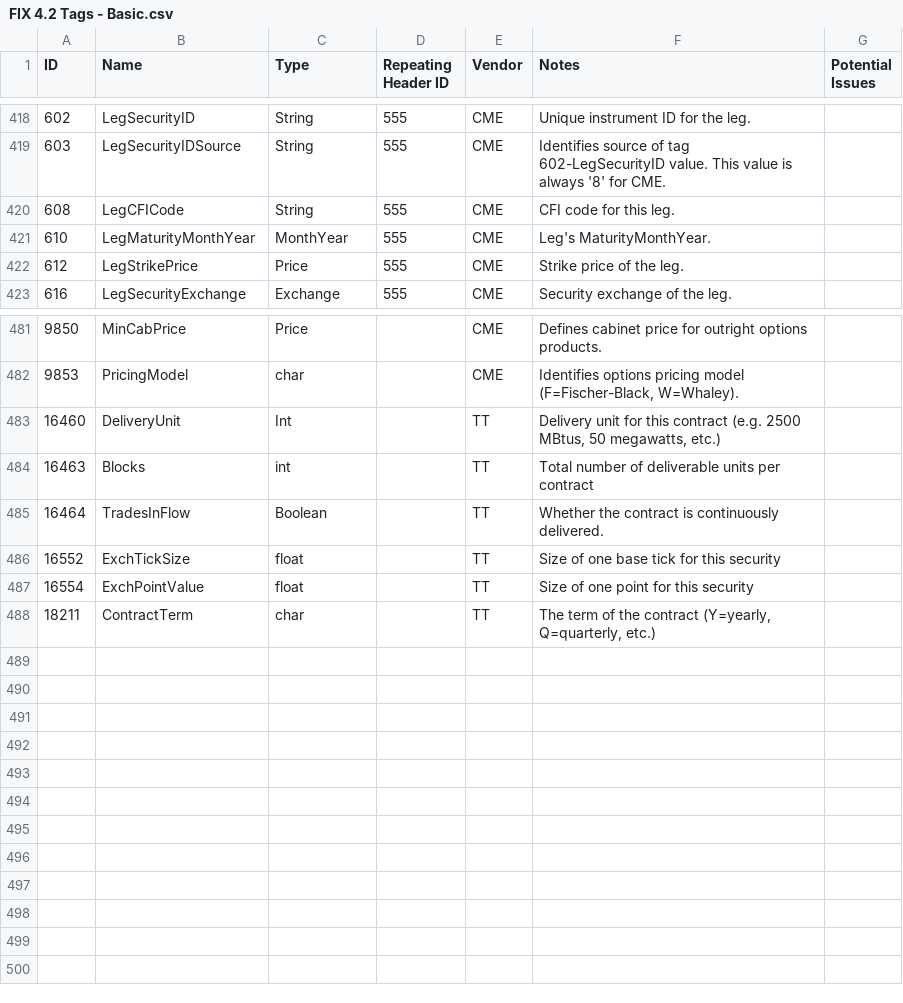
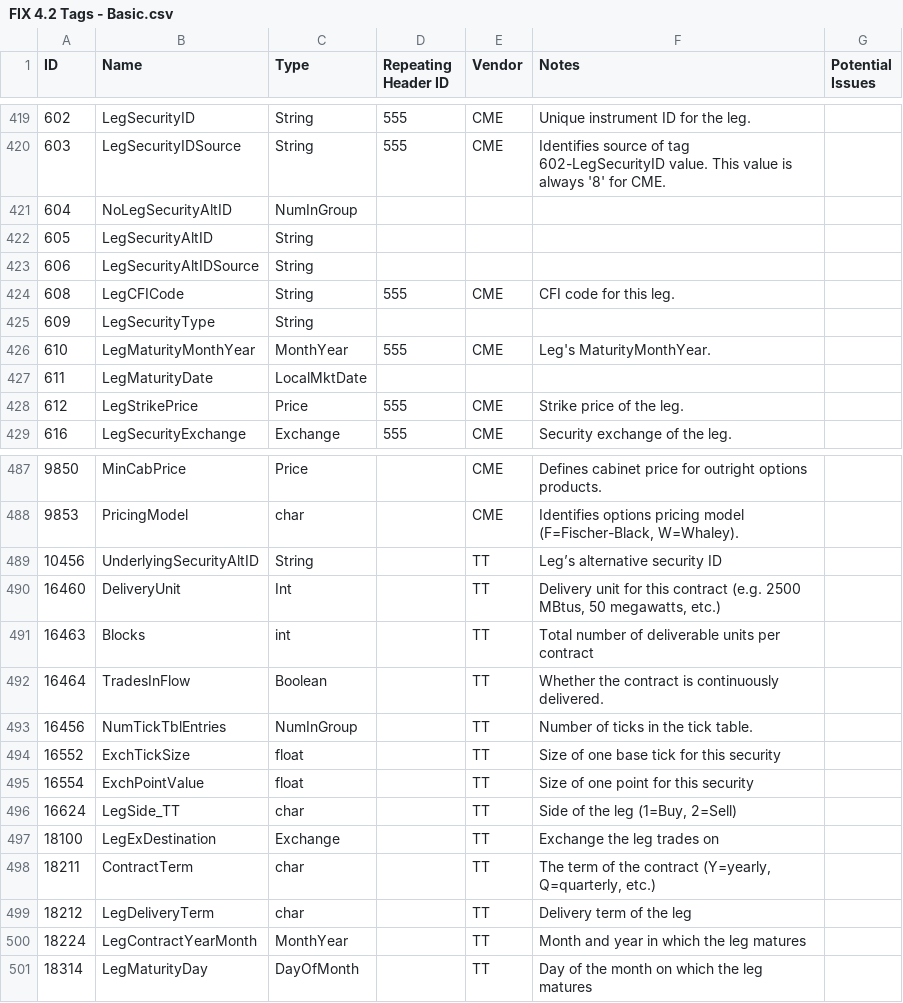
Before and after one commit to AgalmicVentures/Fixie, a CSV file: data/FIX 4.2 Tags - Basic.csv, drawn as a sheet; only a part is shown, gaps mark what is left out; the diff covers the shown part only; the diff names each change by its address in the sheet, - before the commit and + after, or states it on an @@ line.

```diff
--- a/data/FIX 4.2 Tags - Basic.csv
+++ b/data/FIX 4.2 Tags - Basic.csv
+row 421: 604 | NoLegSecurityAltID | NumInGroup
+row 422: 605 | LegSecurityAltID | String
+row 423: 606 | LegSecurityAltIDSource | String
+row 425: 609 | LegSecurityType | String
+row 427: 611 | LegMaturityDate | LocalMktDate
+row 489: 10456 | UnderlyingSecurityAltID | String |  | TT | Leg’s alternative security ID
+row 493: 16456 | NumTickTblEntries | NumInGroup |  | TT | Number of ticks in the tick table.
+row 496: 16624 | LegSide_TT | char |  | TT | Side of the leg (1=Buy, 2=Sell)
+row 497: 18100 | LegExDestination | Exchange |  | TT | Exchange the leg trades on
+row 499: 18212 | LegDeliveryTerm | char |  | TT | Delivery term of the leg
+row 500: 18224 | LegContractYearMonth | MonthYear |  | TT | Month and year in which the leg matures
+row 501: 18314 | LegMaturityDay | DayOfMonth |  | TT | Day of the month on which the leg matures
```
Also changed, not shown: 1 added row and 7 edited cells elsewhere in this file, 1 other file.
